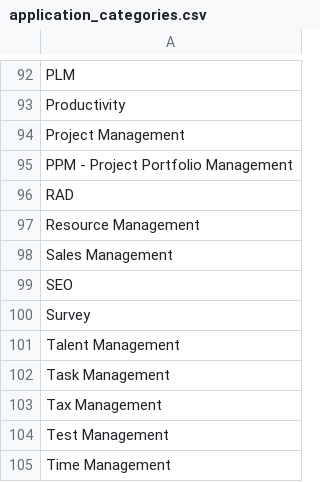
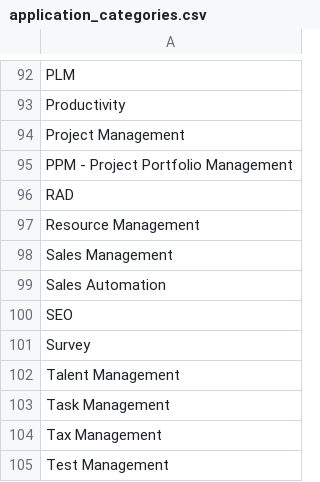
Before and after one commit to oferka/starfish, a CSV file: src/main/resources/data/application_categories.csv, drawn as a sheet; only a part is shown, gaps mark what is left out; the shorter side is filled out with more unchanged rows.

```diff
--- a/src/main/resources/data/application_categories.csv
+++ b/src/main/resources/data/application_categories.csv
@@ -98,2 +98,3 @@ Resource Management
 Sales Management
+Sales Automation
 SEO
```
Also changed, not shown: src/main/resources/data/applications.csv, 2 other files.
